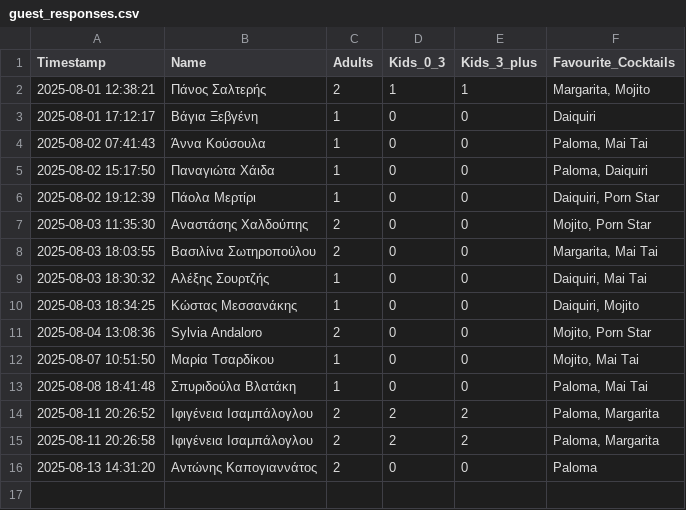
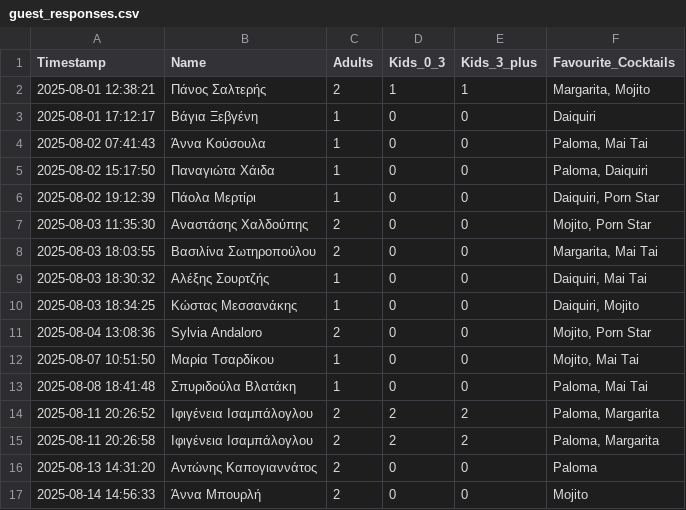
Before and after one commit to GeorgiaChatz/WeddApp, a CSV file: wedding_table/guest_responses.csv, drawn as a sheet; the diff names each change by its address in the sheet, - before the commit and + after, or states it on an @@ line.

Commit message:
Update guest responses

```diff
--- a/wedding_table/guest_responses.csv
+++ b/wedding_table/guest_responses.csv
+row 17: 2025-08-14 14:56:33 | Άννα Μπουρλή | 2 | 0 | 0 | Mojito
```
